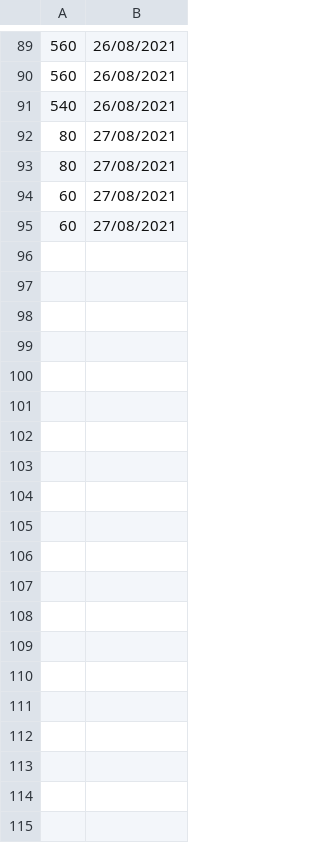
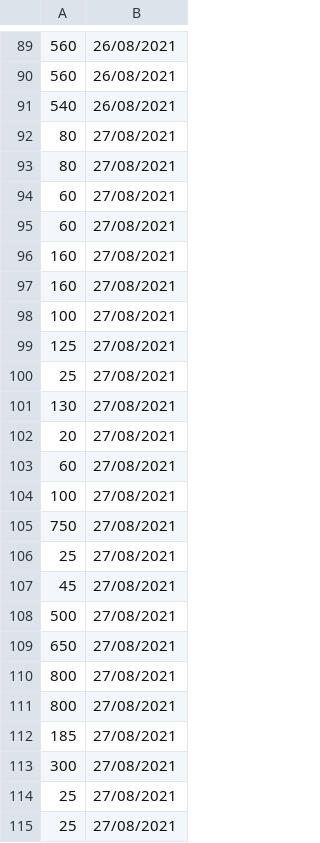
Before and after one commit to tranviethoangsmile/RestaurantManager, a CSV file: RestaurantManager/CaseStudy-module2/doanhThuFile.csv, drawn as a sheet; only a part is shown, gaps mark what is left out; the diff covers the shown part only; the diff names each change by its address in the sheet, - before the commit and + after, or states it on an @@ line.

```diff
--- a/RestaurantManager/CaseStudy-module2/doanhThuFile.csv
+++ b/RestaurantManager/CaseStudy-module2/doanhThuFile.csv
+row 96: 160 | 27/08/2021
+row 97: 160 | 27/08/2021
+row 98: 100 | 27/08/2021
+row 99: 125 | 27/08/2021
+row 100: 25 | 27/08/2021
+row 101: 130 | 27/08/2021
+row 102: 20 | 27/08/2021
+row 103: 60 | 27/08/2021
+row 104: 100 | 27/08/2021
+row 105: 750 | 27/08/2021
+row 106: 25 | 27/08/2021
+row 107: 45 | 27/08/2021
+row 108: 500 | 27/08/2021
+row 109: 650 | 27/08/2021
+row 110: 800 | 27/08/2021
+row 111: 800 | 27/08/2021
+row 112: 185 | 27/08/2021
+row 113: 300 | 27/08/2021
+row 114: 25 | 27/08/2021
+row 115: 25 | 27/08/2021
```
Also changed, not shown: 16 added rows elsewhere in this file, 11 other files.
